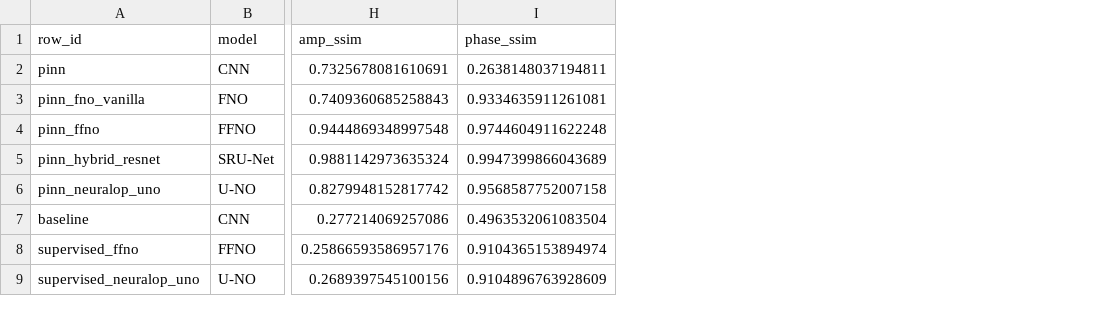
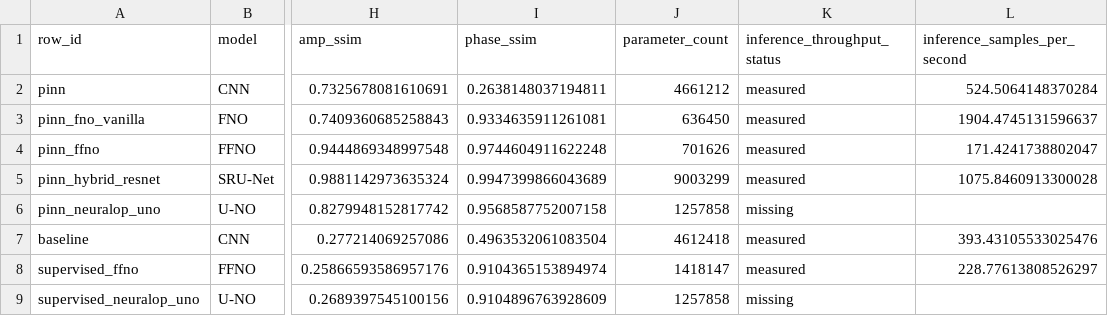
Before and after one commit to hoidn/PtychoPINN, a CSV file: docs/plans/NEURIPS-HYBRID-RESNET-2026/tables/cdi_lines128_metrics_extended_ffno_final_depth24pair.csv, drawn as a sheet; only a part is shown, gaps mark what is left out; the diff names each change by its address in the sheet, - before the commit and + after, or states it on an @@ line.

Commit message:
paper: refresh NeurIPS package tables and figures

```diff
--- a/docs/plans/NEURIPS-HYBRID-RESNET-2026/tables/cdi_lines128_metrics_extended_ffno_final_depth24pair.csv
+++ b/docs/plans/NEURIPS-HYBRID-RESNET-2026/tables/cdi_lines128_metrics_extended_ffno_final_depth24pair.csv
+column J (parameter_count), rows 2-9: 4661212 | 636450 | 701626 | 9003299 | 1257858 | 4612418 | 1418147 | 1257858
+column K (inference_throughput_status), rows 2-9: measured | measured | measured | measured | missing | measured | measured | missing
+column L (inference_samples_per_second), rows 2-8: 524.5064148370284 | 1904.4745131596637 | 171.4241738802047 | 1075.8460913300028 |  | 393.43105533025476 | 228.77613808526297
```
Also changed, not shown: docs/plans/NEURIPS-HYBRID-RESNET-2026/tables/cdi_lines128_metrics_extended_ffno_final_depth4pair.csv, 17 other files.
